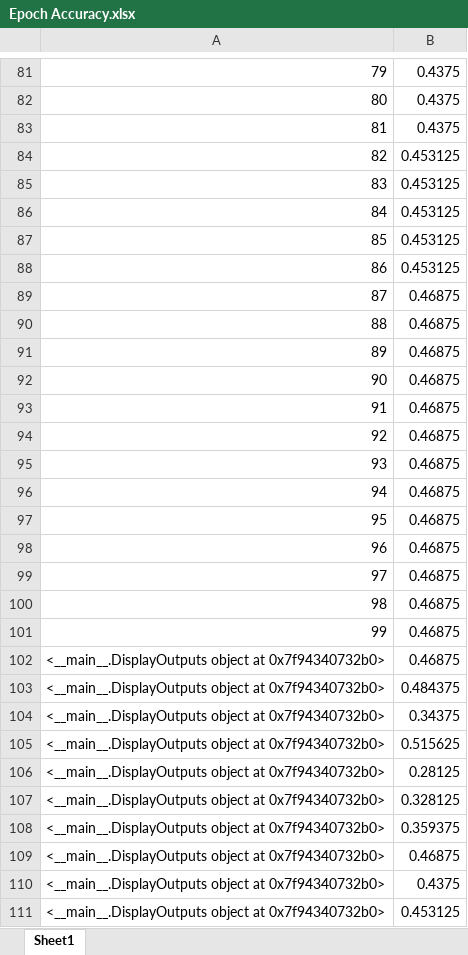
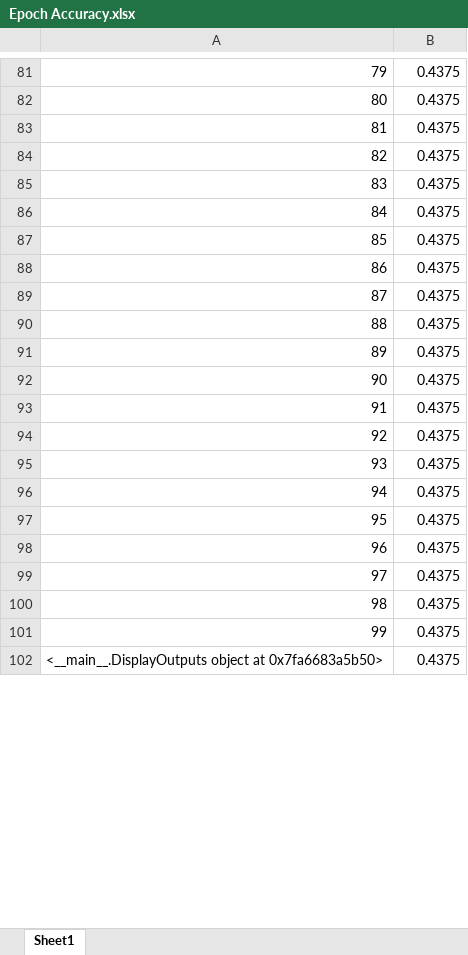
Before and after one commit to dshah1901/P4P-Transformer-ASR-for-Dysarthric-Spech, an Excel workbook: Epoch Accuracy.xlsx, sheet Sheet1, drawn as a sheet; only a part is shown, gaps mark what is left out; values as stored, in another font and other column widths than the file's, no borders; removed rows and columns are numbered as before the commit, all else as after; the diff covers the shown part only; the diff names each change by its address in the sheet, - before the commit and + after, or states it on an @@ line.

```diff
--- a/Epoch Accuracy.xlsx (sheet Sheet1)
+++ b/Epoch Accuracy.xlsx (sheet Sheet1)
-B84:B88: 0.453125
+B84:B88: 0.4375
-B89:B101: 0.46875
+B89:B101: 0.4375
-row 102: <__main__.DisplayOutputs object at 0x7f94340732b0> | 0.46875
-row 103: <__main__.DisplayOutputs object at 0x7f94340732b0> | 0.484375
-row 104: <__main__.DisplayOutputs object at 0x7f94340732b0> | 0.34375
-row 105: <__main__.DisplayOutputs object at 0x7f94340732b0> | 0.515625
-row 106: <__main__.DisplayOutputs object at 0x7f94340732b0> | 0.28125
-row 107: <__main__.DisplayOutputs object at 0x7f94340732b0> | 0.328125
-row 108: <__main__.DisplayOutputs object at 0x7f94340732b0> | 0.359375
-row 109: <__main__.DisplayOutputs object at 0x7f94340732b0> | 0.46875
-A102: …object at 0x7f94340732b0>
+A102: …object at 0x7fa6683a5b50>
-row 111: <__main__.DisplayOutputs object at 0x7f94340732b0> | 0.453125
```
Also changed, not shown: 12 added rows, 3 removed rows and 70 edited cells elsewhere in this sheet, ASR Results.xlsx, 4 other files.
